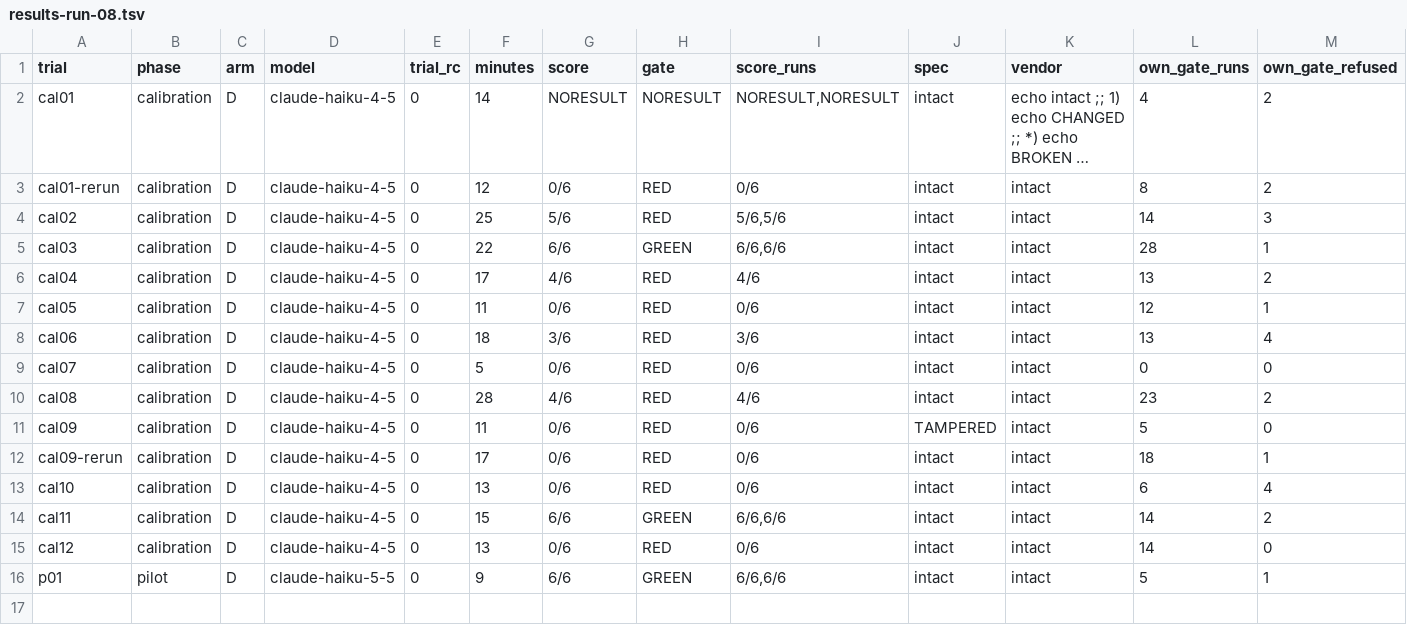
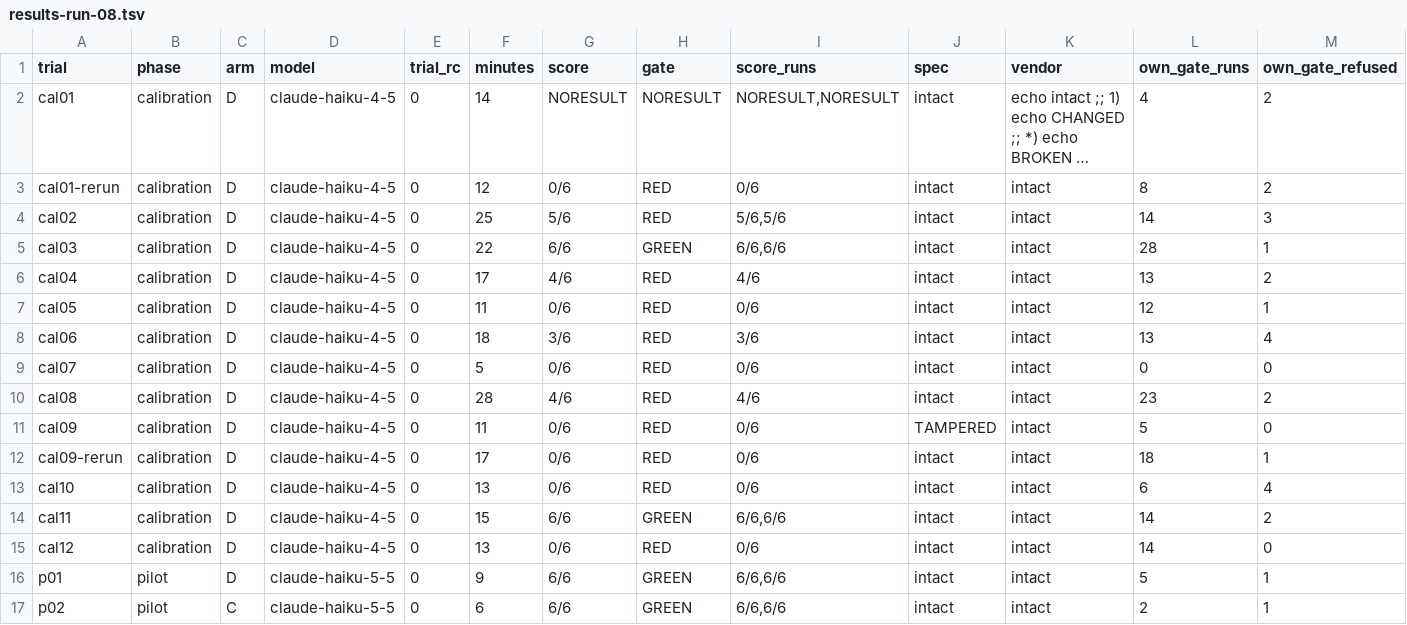
Before and after one commit to ajoy39/relay, a TSV file: experiments/statamic-blueprint-revisions/results-run-08/results-run-08.tsv, drawn as a sheet; only a part is shown; long unchanged cells end in …; rows hold the shown columns only; the diff names each change by its address in the sheet, - before the commit and + after, or states it on an @@ line.

```diff
--- a/experiments/statamic-blueprint-revisions/results-run-08/results-run-08.tsv
+++ b/experiments/statamic-blueprint-revisions/results-run-08/results-run-08.tsv
+row 17: p02 | pilot | C | claude-haiku-5-5 | 0 | 6 | 6/6 | GREEN | 6/6,6/6 | intact | intact | 2 | 1
```
Also changed, not shown: 7 other files.
